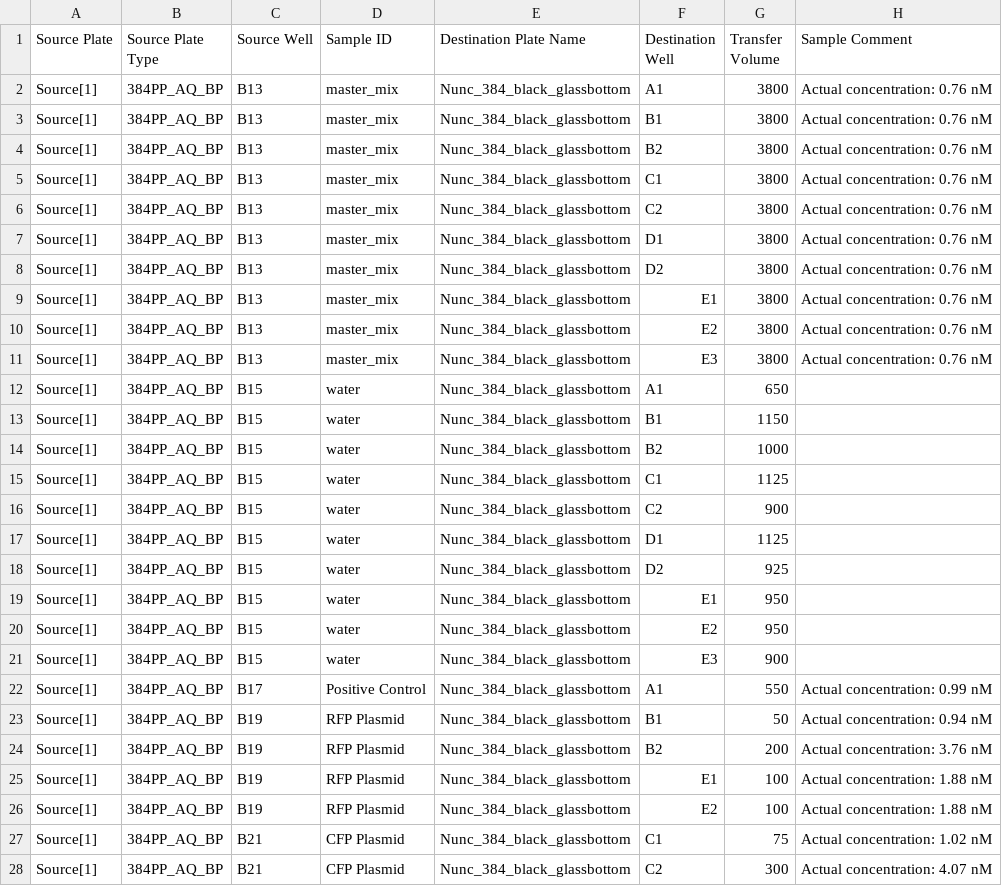
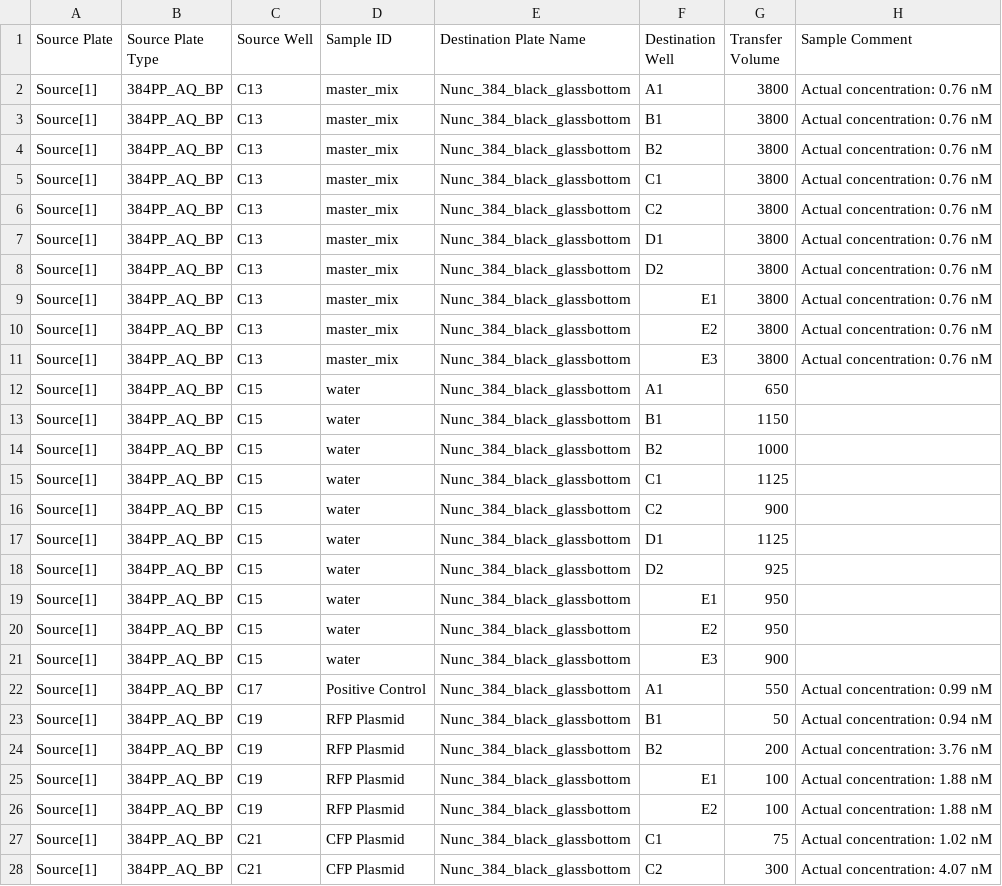
Before and after one commit to sclamons/murraylab_tools, a CSV file: examples/txtl_setup/outputs/TX-TL_setup_example_EchoInput.csv, drawn as a sheet; only a part is shown; the diff covers the shown part only.

```diff
--- a/examples/txtl_setup/outputs/TX-TL_setup_example_EchoInput.csv
+++ b/examples/txtl_setup/outputs/TX-TL_setup_example_EchoInput.csv
@@ -1,28 +1,28 @@
 Source Plate,Source Plate Type,Source Well,Sample ID,Destination Plate Name,Destination Well,Transfer Volume,Sample Comment
-Source[1],384PP_AQ_BP,B13,master_mix,Nunc_384_black_glassbottom,A1,3800,Actual concentration: 0.76 nM
-Source[1],384PP_AQ_BP,B13,master_mix,Nunc_384_black_glassbottom,B1,3800,Actual concentration: 0.76 nM
-Source[1],384PP_AQ_BP,B13,master_mix,Nunc_384_black_glassbottom,B2,3800,Actual concentration: 0.76 nM
-Source[1],384PP_AQ_BP,B13,master_mix,Nunc_384_black_glassbottom,C1,3800,Actual concentration: 0.76 nM
-Source[1],384PP_AQ_BP,B13,master_mix,Nunc_384_black_glassbottom,C2,3800,Actual concentration: 0.76 nM
-Source[1],384PP_AQ_BP,B13,master_mix,Nunc_384_black_glassbottom,D1,3800,Actual concentration: 0.76 nM
-Source[1],384PP_AQ_BP,B13,master_mix,Nunc_384_black_glassbottom,D2,3800,Actual concentration: 0.76 nM
-Source[1],384PP_AQ_BP,B13,master_mix,Nunc_384_black_glassbottom,E1,3800,Actual concentration: 0.76 nM
-Source[1],384PP_AQ_BP,B13,master_mix,Nunc_384_black_glassbottom,E2,3800,Actual concentration: 0.76 nM
-Source[1],384PP_AQ_BP,B13,master_mix,Nunc_384_black_glassbottom,E3,3800,Actual concentration: 0.76 nM
-Source[1],384PP_AQ_BP,B15,water,Nunc_384_black_glassbottom,A1,650,
-Source[1],384PP_AQ_BP,B15,water,Nunc_384_black_glassbottom,B1,1150,
-Source[1],384PP_AQ_BP,B15,water,Nunc_384_black_glassbottom,B2,1000,
-Source[1],384PP_AQ_BP,B15,water,Nunc_384_black_glassbottom,C1,1125,
-Source[1],384PP_AQ_BP,B15,water,Nunc_384_black_glassbottom,C2,900,
-Source[1],384PP_AQ_BP,B15,water,Nunc_384_black_glassbottom,D1,1125,
-Source[1],384PP_AQ_BP,B15,water,Nunc_384_black_glassbottom,D2,925,
-Source[1],384PP_AQ_BP,B15,water,Nunc_384_black_glassbottom,E1,950,
-Source[1],384PP_AQ_BP,B15,water,Nunc_384_black_glassbottom,E2,950,
-Source[1],384PP_AQ_BP,B15,water,Nunc_384_black_glassbottom,E3,900,
-Source[1],384PP_AQ_BP,B17,Positive Control,Nunc_384_black_glassbottom,A1,550,Actual concentration: 0.99 nM
-Source[1],384PP_AQ_BP,B19,RFP Plasmid,Nunc_384_black_glassbottom,B1,50,Actual concentration: 0.94 nM
-Source[1],384PP_AQ_BP,B19,RFP Plasmid,Nunc_384_black_glassbottom,B2,200,Actual concentration: 3.76 nM
-Source[1],384PP_AQ_BP,B19,RFP Plasmid,Nunc_384_black_glassbottom,E1,100,Actual concentration: 1.88 nM
-Source[1],384PP_AQ_BP,B19,RFP Plasmid,Nunc_384_black_glassbottom,E2,100,Actual concentration: 1.88 nM
-Source[1],384PP_AQ_BP,B21,CFP Plasmid,Nunc_384_black_glassbottom,C1,75,Actual concentration: 1.02 nM
-Source[1],384PP_AQ_BP,B21,CFP Plasmid,Nunc_384_black_glassbottom,C2,300,Actual concentration: 4.07 nM
+Source[1],384PP_AQ_BP,C13,master_mix,Nunc_384_black_glassbottom,A1,3800,Actual concentration: 0.76 nM
+Source[1],384PP_AQ_BP,C13,master_mix,Nunc_384_black_glassbottom,B1,3800,Actual concentration: 0.76 nM
+Source[1],384PP_AQ_BP,C13,master_mix,Nunc_384_black_glassbottom,B2,3800,Actual concentration: 0.76 nM
+Source[1],384PP_AQ_BP,C13,master_mix,Nunc_384_black_glassbottom,C1,3800,Actual concentration: 0.76 nM
+Source[1],384PP_AQ_BP,C13,master_mix,Nunc_384_black_glassbottom,C2,3800,Actual concentration: 0.76 nM
+Source[1],384PP_AQ_BP,C13,master_mix,Nunc_384_black_glassbottom,D1,3800,Actual concentration: 0.76 nM
+Source[1],384PP_AQ_BP,C13,master_mix,Nunc_384_black_glassbottom,D2,3800,Actual concentration: 0.76 nM
+Source[1],384PP_AQ_BP,C13,master_mix,Nunc_384_black_glassbottom,E1,3800,Actual concentration: 0.76 nM
+Source[1],384PP_AQ_BP,C13,master_mix,Nunc_384_black_glassbottom,E2,3800,Actual concentration: 0.76 nM
+Source[1],384PP_AQ_BP,C13,master_mix,Nunc_384_black_glassbottom,E3,3800,Actual concentration: 0.76 nM
+Source[1],384PP_AQ_BP,C15,water,Nunc_384_black_glassbottom,A1,650,
+Source[1],384PP_AQ_BP,C15,water,Nunc_384_black_glassbottom,B1,1150,
+Source[1],384PP_AQ_BP,C15,water,Nunc_384_black_glassbottom,B2,1000,
+Source[1],384PP_AQ_BP,C15,water,Nunc_384_black_glassbottom,C1,1125,
+Source[1],384PP_AQ_BP,C15,water,Nunc_384_black_glassbottom,C2,900,
+Source[1],384PP_AQ_BP,C15,water,Nunc_384_black_glassbottom,D1,1125,
+Source[1],384PP_AQ_BP,C15,water,Nunc_384_black_glassbottom,D2,925,
+Source[1],384PP_AQ_BP,C15,water,Nunc_384_black_glassbottom,E1,950,
+Source[1],384PP_AQ_BP,C15,water,Nunc_384_black_glassbottom,E2,950,
+Source[1],384PP_AQ_BP,C15,water,Nunc_384_black_glassbottom,E3,900,
+Source[1],384PP_AQ_BP,C17,Positive Control,Nunc_384_black_glassbottom,A1,550,Actual concentration: 0.99 nM
+Source[1],384PP_AQ_BP,C19,RFP Plasmid,Nunc_384_black_glassbottom,B1,50,Actual concentration: 0.94 nM
+Source[1],384PP_AQ_BP,C19,RFP Plasmid,Nunc_384_black_glassbottom,B2,200,Actual concentration: 3.76 nM
+Source[1],384PP_AQ_BP,C19,RFP Plasmid,Nunc_384_black_glassbottom,E1,100,Actual concentration: 1.88 nM
+Source[1],384PP_AQ_BP,C19,RFP Plasmid,Nunc_384_black_glassbottom,E2,100,Actual concentration: 1.88 nM
+Source[1],384PP_AQ_BP,C21,CFP Plasmid,Nunc_384_black_glassbottom,C1,75,Actual concentration: 1.02 nM
+Source[1],384PP_AQ_BP,C21,CFP Plasmid,Nunc_384_black_glassbottom,C2,300,Actual concentration: 4.07 nM
```
Also changed, not shown: 6 edited cells elsewhere in this file, examples/2D_dilution_series/outputs/dilution_setup_example_EchoInput.csv, examples/association_list/outputs/association_example_EchoInput.csv, 7 other files.
